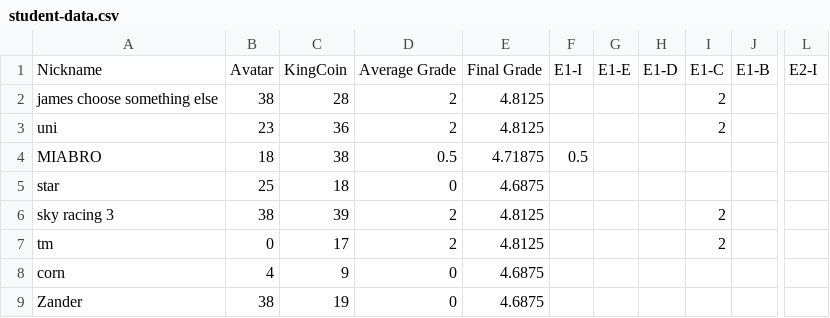
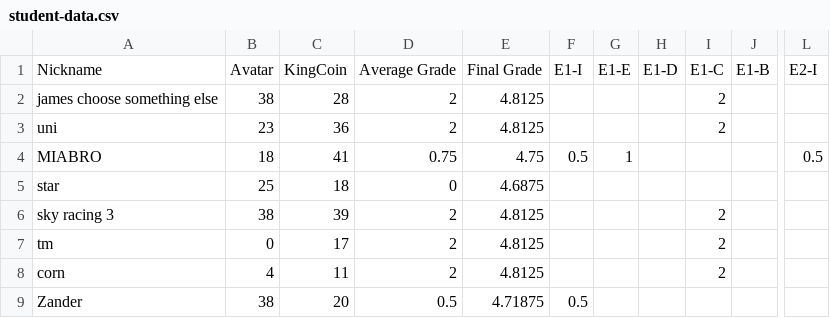
Before and after one commit to multixrulz/mr, a CSV file: rosa-sci/energy/status/student-data.csv, drawn as a sheet; only a part is shown, gaps mark what is left out; the diff names each change by its address in the sheet, - before the commit and + after, or states it on an @@ line.

```diff
--- a/rosa-sci/energy/status/student-data.csv
+++ b/rosa-sci/energy/status/student-data.csv
-C4: 38
+C4: 41
-D4: 0.5
+D4: 0.75
-E4: 4.71875
+E4: 4.75
-G4: (empty)
+G4: 1
-L4: (empty)
+L4: 0.5
-C8: 9
+C8: 11
-D8: 0
+D8: 2
-E8: 4.6875
+E8: 4.8125
-I8: (empty)
+I8: 2
-C9: 19
+C9: 20
-D9: 0
+D9: 0.5
-E9: 4.6875
+E9: 4.71875
-F9: (empty)
+F9: 0.5
```
Also changed, not shown: 910b-sci/energy/status/student-data.csv.
